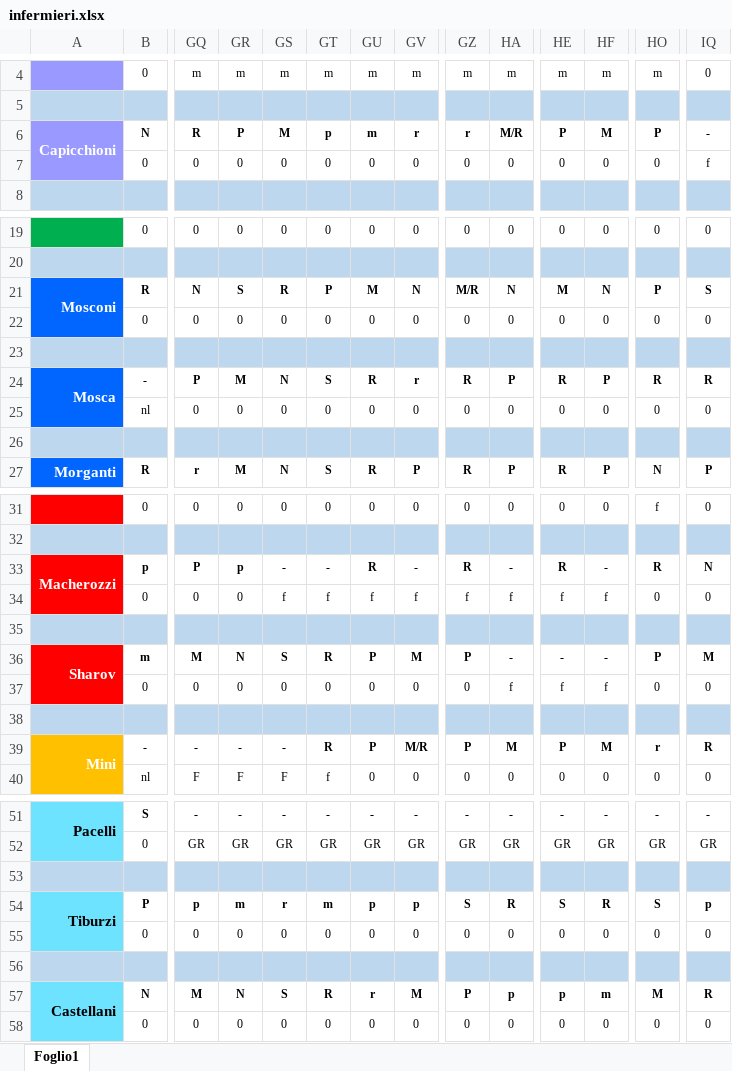
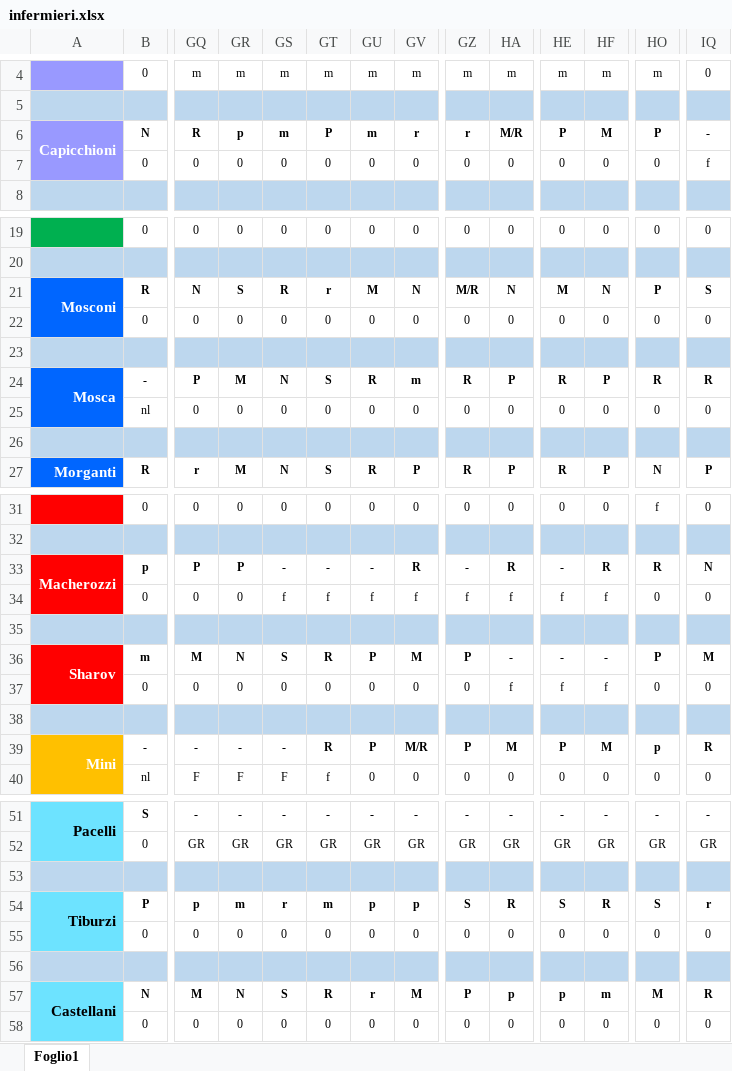
Before and after one commit to centrale118rsm-code/Turni-Infermieri-2026, an Excel workbook: infermieri.xlsx, sheet Foglio1, drawn as a sheet; only a part is shown, gaps mark what is left out; values as stored, in another font and other column widths than the file's, no borders; conditional formats not drawn; the diff covers the shown part only; the diff names each change by its address in the sheet, - before the commit and + after, or states it on an @@ line.

Commit message:
Aggiornamento 06/06/2026 11:46

```diff
--- a/infermieri.xlsx (sheet Foglio1)
+++ b/infermieri.xlsx (sheet Foglio1)
-GR6: P
+GR6: p
-GS6: M
+GS6: m
-GT6: p
+GT6: P
-GT21: P
+GT21: r
-GV24: r
+GV24: m
-GR33: p
+GR33: P
-GU33: R
+GU33: -
-GV33: -
+GV33: R
-GZ33: R
+GZ33: -
-HA33: -
+HA33: R
-HE33: R
+HE33: -
-HF33: -
+HF33: R
-HO39: r
+HO39: p
-IQ54: p
+IQ54: r
```
Also changed, not shown: 2 edited cells elsewhere in this sheet.
